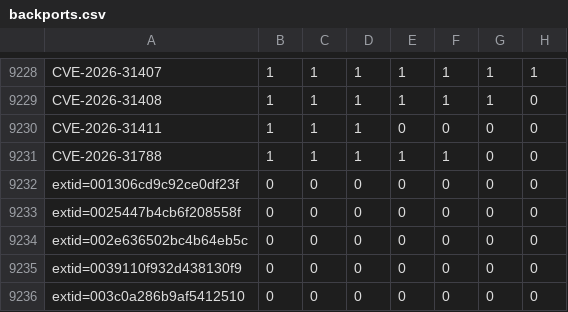
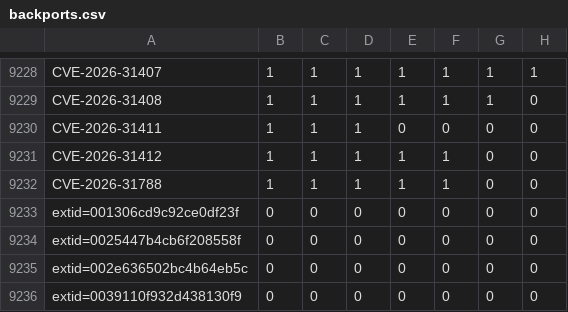
Before and after one commit to sirdarckcat/linux-queries, a CSV file: backports.csv, drawn as a sheet; only a part is shown, gaps mark what is left out; the shorter side is filled out with more unchanged rows.

```diff
--- a/backports.csv
+++ b/backports.csv
@@ -9230,2 +9230,3 @@ CVE-2026-31408,1,1,1,1,1,1,0
 CVE-2026-31411,1,1,1,0,0,0,0
+CVE-2026-31412,1,1,1,1,1,0,0
 CVE-2026-31788,1,1,1,1,1,0,0
```
